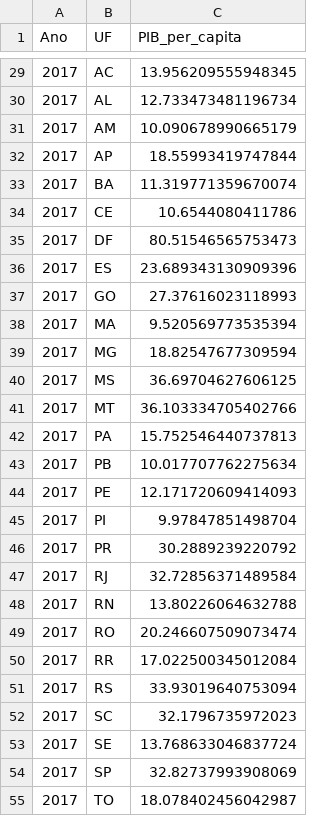
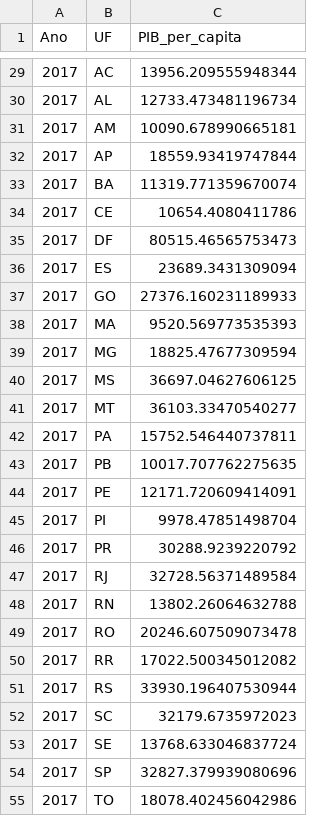
Before and after one commit to alinec-santos/Introducao-a-ciencia-de-dados, a CSV file: etapa2/pib_per_capita/pib_per_capita_estados.csv, drawn as a sheet; only a part is shown, gaps mark what is left out; the diff covers the shown part only.

```diff
--- a/etapa2/pib_per_capita/pib_per_capita_estados.csv
+++ b/etapa2/pib_per_capita/pib_per_capita_estados.csv
@@ -29,27 +29,27 @@ Ano,UF,PIB_per_capita
-2017,AC,13.956209555948345
-2017,AL,12.733473481196734
-2017,AM,10.090678990665179
-2017,AP,18.55993419747844
-2017,BA,11.319771359670074
-2017,CE,10.6544080411786
-2017,DF,80.51546565753473
-2017,ES,23.689343130909396
-2017,GO,27.37616023118993
-2017,MA,9.520569773535394
-2017,MG,18.82547677309594
-2017,MS,36.69704627606125
-2017,MT,36.103334705402766
-2017,PA,15.752546440737813
-2017,PB,10.017707762275634
-2017,PE,12.171720609414093
-2017,PI,9.97847851498704
-2017,PR,30.2889239220792
-2017,RJ,32.72856371489584
-2017,RN,13.80226064632788
-2017,RO,20.246607509073474
-2017,RR,17.022500345012084
-2017,RS,33.93019640753094
-2017,SC,32.1796735972023
-2017,SE,13.768633046837724
-2017,SP,32.82737993908069
-2017,TO,18.078402456042987
+2017,AC,13956.209555948344
+2017,AL,12733.473481196734
+2017,AM,10090.678990665181
+2017,AP,18559.93419747844
+2017,BA,11319.771359670074
+2017,CE,10654.4080411786
+2017,DF,80515.46565753473
+2017,ES,23689.3431309094
+2017,GO,27376.160231189933
+2017,MA,9520.569773535393
+2017,MG,18825.47677309594
+2017,MS,36697.04627606125
+2017,MT,36103.33470540277
+2017,PA,15752.546440737811
+2017,PB,10017.707762275635
+2017,PE,12171.720609414091
+2017,PI,9978.47851498704
+2017,PR,30288.9239220792
+2017,RJ,32728.56371489584
+2017,RN,13802.26064632788
+2017,RO,20246.607509073478
+2017,RR,17022.500345012082
+2017,RS,33930.196407530944
+2017,SC,32179.6735972023
+2017,SE,13768.633046837724
+2017,SP,32827.379939080696
+2017,TO,18078.402456042986
```
Also changed, not shown: 135 edited cells elsewhere in this file, etapa2/pib_per_capita/pib_per_capita_regioes.csv, 2 other files.
